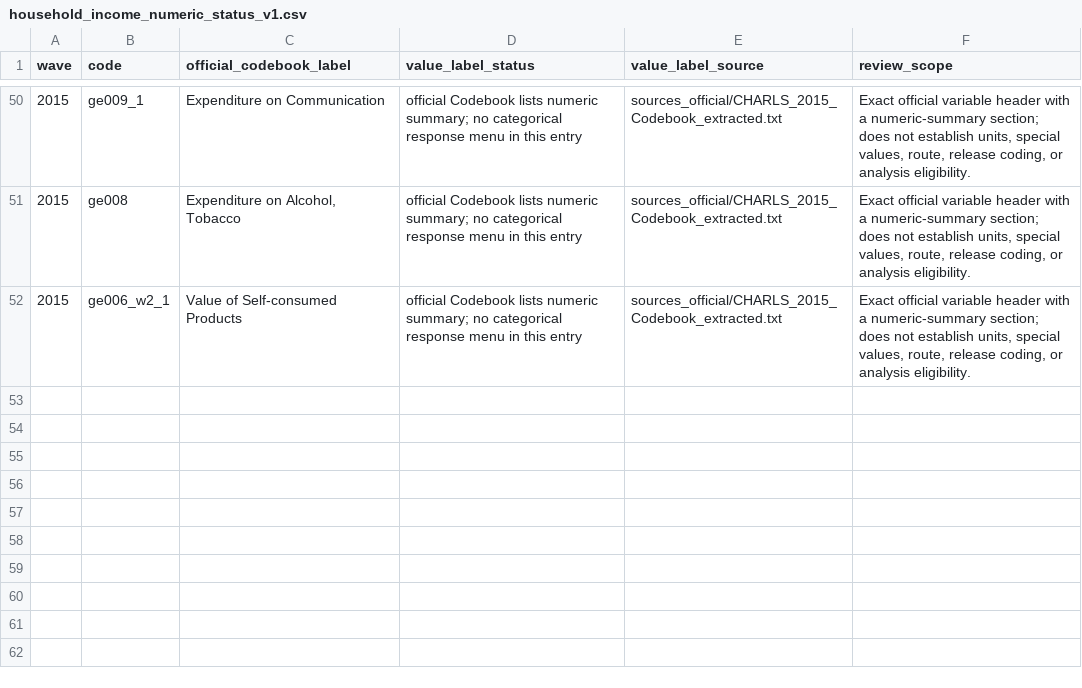
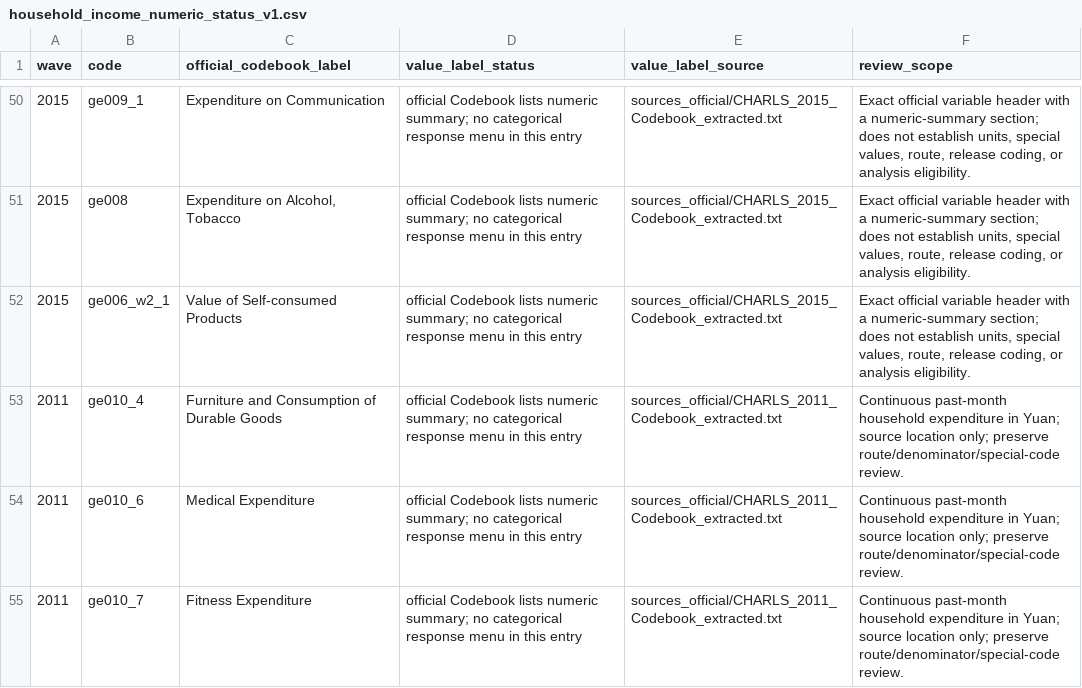
Before and after one commit to calebchu40-gif/charls-exwas-atlas, a CSV file: audit/household_income_numeric_status_v1.csv, drawn as a sheet; only a part is shown, gaps mark what is left out.

```diff
--- a/audit/household_income_numeric_status_v1.csv
+++ b/audit/household_income_numeric_status_v1.csv
@@ -52 +52,4 @@
 2015,ge006_w2_1,Value of Self-consumed Products,official Codebook lists numeric summary; no categorical response menu in this entry,sources_official/CHARLS_2015_Codebook_extracted.txt,"Exact official variable header with a numeric-summary section; does not establish units, special values, route, release coding, or analysis eligibility."
+2011,ge010_4,Furniture and Consumption of Durable Goods,official Codebook lists numeric summary; no categorical response menu in this entry,sources_official/CHARLS_2011_Codebook_extracted.txt,Continuous past-month household expenditure in Yuan; source location only; preserve route/denominator/special-code review.
+2011,ge010_6,Medical Expenditure,official Codebook lists numeric summary; no categorical response menu in this entry,sources_official/CHARLS_2011_Codebook_extracted.txt,Continuous past-month household expenditure in Yuan; source location only; preserve route/denominator/special-code review.
+2011,ge010_7,Fitness Expenditure,official Codebook lists numeric summary; no categorical response menu in this entry,sources_official/CHARLS_2011_Codebook_extracted.txt,Continuous past-month household expenditure in Yuan; source location only; preserve route/denominator/special-code review.
```
Also changed, not shown: audit/household_covid_economic_crosswalk_v1.csv, audit/household_economic_exposure_mapping_v1.csv, 26 other files.
